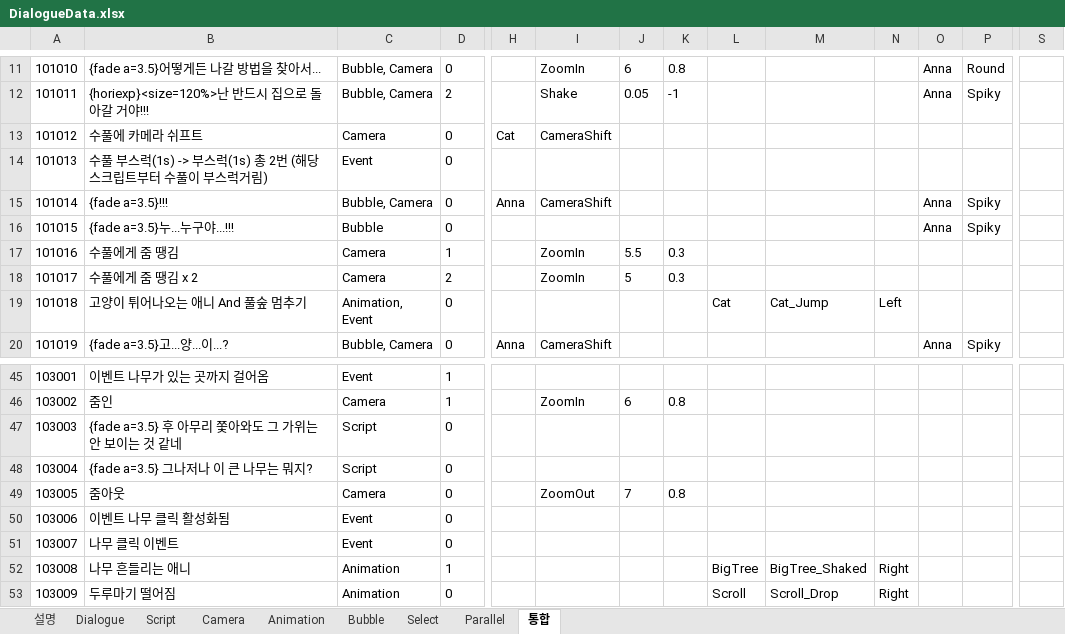
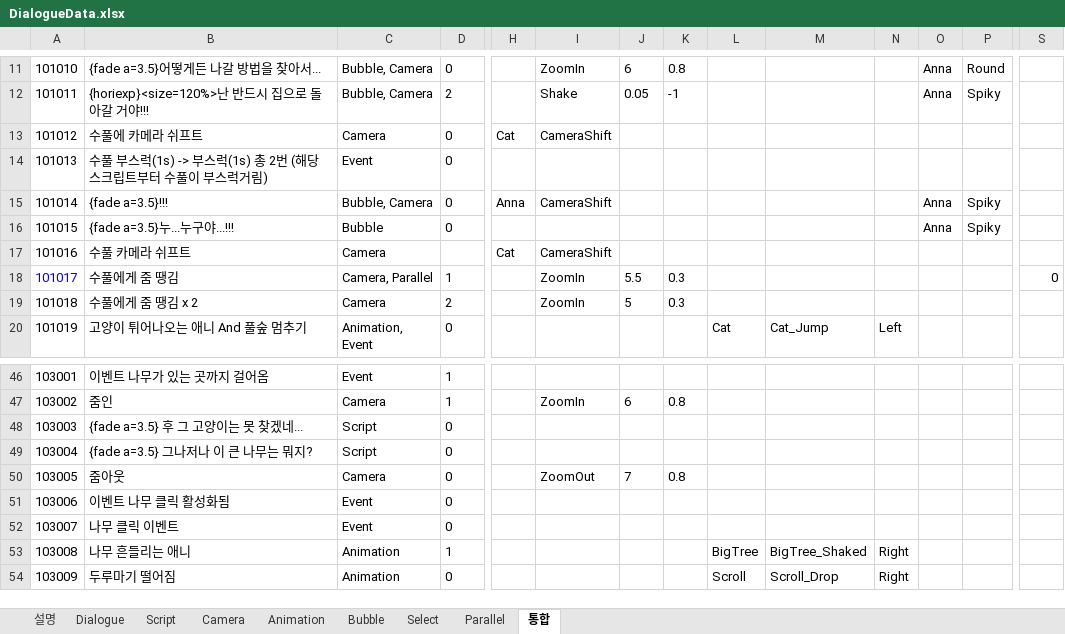
Before and after one commit to Team-Cocoon/Nine-Reincarnation, an Excel workbook: NineReincarnation/Assets/08. Scripts/03. Data/DialogueData.xlsx, sheet 통합, drawn as a sheet; only a part is shown, gaps mark what is left out; values as stored, in another font and other column widths than the file's, no borders; charts and pictures not drawn; addresses are those after the commit; the diff covers the shown part only; the diff names each change by its address in the sheet, - before the commit and + after, or states it on an @@ line.

```diff
--- a/NineReincarnation/Assets/08. Scripts/03. Data/DialogueData.xlsx (sheet 통합)
+++ b/NineReincarnation/Assets/08. Scripts/03. Data/DialogueData.xlsx (sheet 통합)
-B17: 수풀에게 줌 땡김
+B17: 수풀 카메라 쉬프트
-D17: 1
+D17: (empty)
-H17: (empty)
+H17: Cat
-I17: ZoomIn
+I17: CameraShift
-J17: 5.5
+J17: (empty)
-K17: 0.3
+K17: (empty)
-A18 text colour: black
+A18 text colour: #0000FF
-B18: 수풀에게 줌 땡김 x 2
+B18: 수풀에게 줌 땡김
-C18: Camera
+C18: Camera, Parallel
-D18: 2
+D18: 1
-J18: 5
+J18: 5.5
-S18: (empty)
+S18: 0
-B19: 고양이 튀어나오는 애니 And 풀숲 멈추기
+B19: 수풀에게 줌 땡김 x 2
-C19: Animation, Event
+C19: Camera
-D19: 0
+D19: 2
-I19: (empty)
+I19: ZoomIn
-J19: (empty)
+J19: 5
-K19: (empty)
+K19: 0.3
-L19: Cat
+L19: (empty)
-M19: Cat_Jump
+M19: (empty)
-N19: Left
+N19: (empty)
-B20: {fade a=3.5}고...양...이...?
+B20: 고양이 튀어나오는 애니 And 풀숲 멈추기
-C20: Bubble, Camera
+C20: Animation, Event
-H20: Anna
+H20: (empty)
-I20: CameraShift
+I20: (empty)
-L20: (empty)
+L20: Cat
-M20: (empty)
+M20: Cat_Jump
-N20: (empty)
+N20: Left
-O20: Anna
+O20: (empty)
-P20: Spiky
+P20: (empty)
-B48: {fade a=3.5} 후 아무리 쫓아와도 그 가위는 안 보이는 것 같네
+B48: {fade a=3.5} 후 그 고양이는 못 찾겠네...
```
Also changed, not shown: 2 added rows, 1 removed row, 64 edited cells and cell formats elsewhere in this sheet, sheet Dialogue, sheet Animation, sheet Camera, sheet Parallel, sheet Script, sheet 설명, 2 more sheets, charts or pictures, 26 other files.
